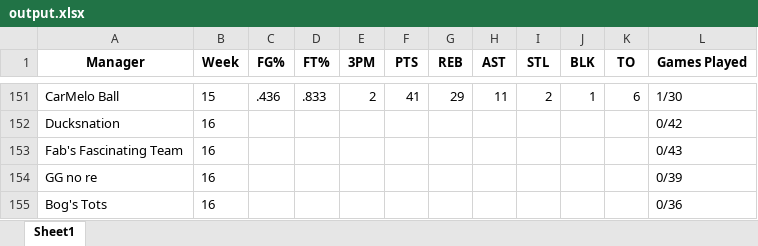
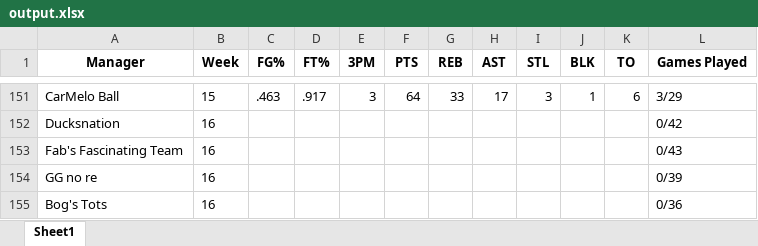
Before and after one commit to jyoun110/FantasyComp, an Excel workbook: output.xlsx, sheet Sheet1, drawn as a sheet; only a part is shown, gaps mark what is left out; values as stored, in another font and other column widths than the file's, no borders; the diff covers the shown part only; the diff names each change by its address in the sheet, - before the commit and + after, or states it on an @@ line.

```diff
--- a/output.xlsx (sheet Sheet1)
+++ b/output.xlsx (sheet Sheet1)
-C151 (FG%): .436
+C151 (FG%): .463
-D151 (FT%): .833
+D151 (FT%): .917
-E151 (3PM): 2
+E151 (3PM): 3
-F151 (PTS): 41
+F151 (PTS): 64
-G151 (REB): 29
+G151 (REB): 33
-H151 (AST): 11
+H151 (AST): 17
-I151 (STL): 2
+I151 (STL): 3
-L151 (Games Played): 1/30
+L151 (Games Played): 3/29
```
Also changed, not shown: 7 added rows, 7 removed rows and 16 edited cells elsewhere in this sheet.
